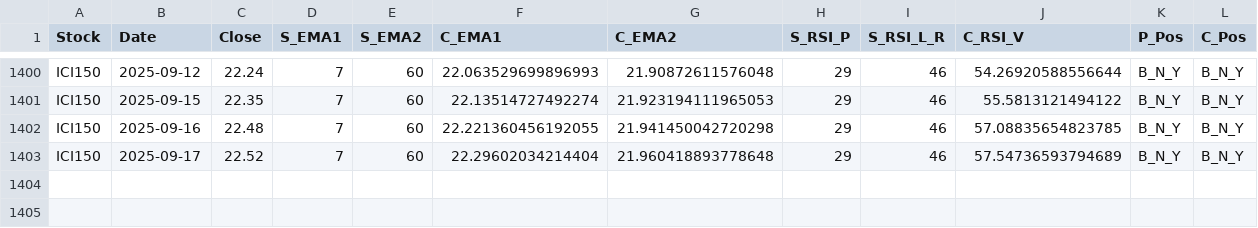
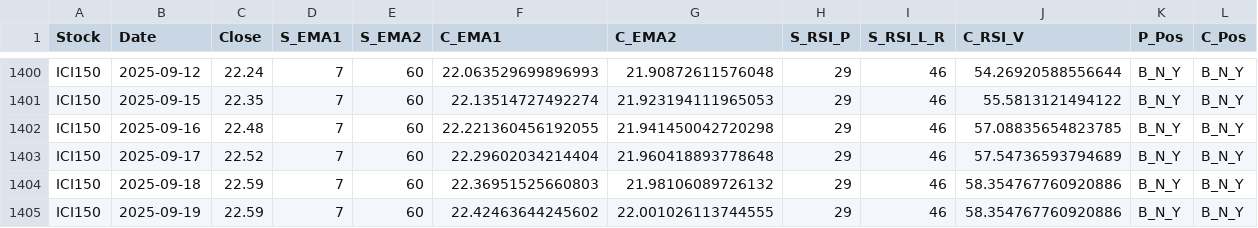
Before and after one commit to sayanck77/ICICI_Direct_Analysis, a CSV file: TECHNICAL ANALYSIS DUMP/ICI150.csv, drawn as a sheet; only a part is shown, gaps mark what is left out.

```diff
--- a/TECHNICAL ANALYSIS DUMP/ICI150.csv
+++ b/TECHNICAL ANALYSIS DUMP/ICI150.csv
@@ -1403 +1403,3 @@ ICI150,2025-09-16,22.48,7,60,22.221360456192055,21.941450042720298,29,46,57.0883
 ICI150,2025-09-17,22.52,7,60,22.29602034214404,21.960418893778648,29,46,57.54736593794689,B_N_Y,B_N_Y
+ICI150,2025-09-18,22.59,7,60,22.36951525660803,21.98106089726132,29,46,58.354767760920886,B_N_Y,B_N_Y
+ICI150,2025-09-19,22.59,7,60,22.42463644245602,22.001026113744555,29,46,58.354767760920886,B_N_Y,B_N_Y
```
Also changed, not shown: TECHNICAL ANALYSIS DUMP/ICIFMC.csv, TECHNICAL ANALYSIS DUMP/ICIGOL.csv, 34 other files.
